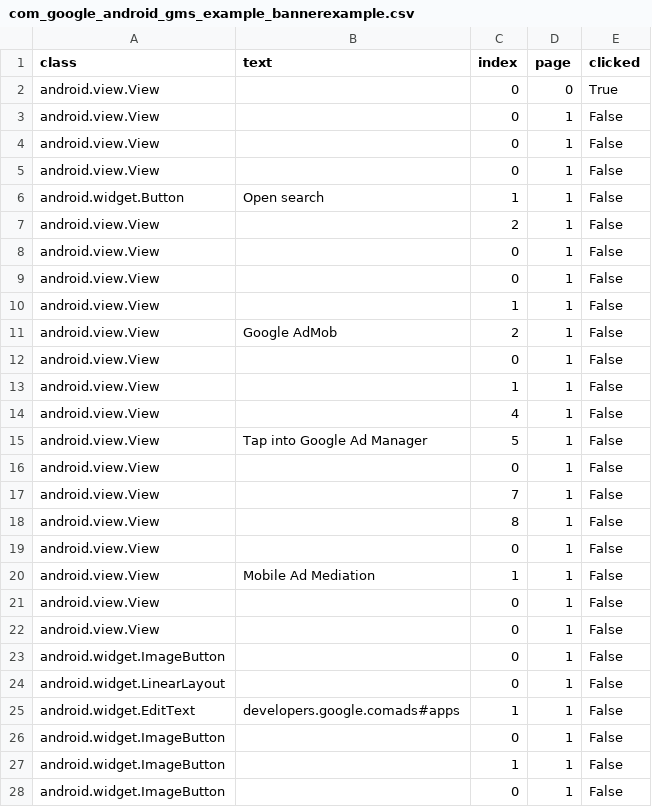
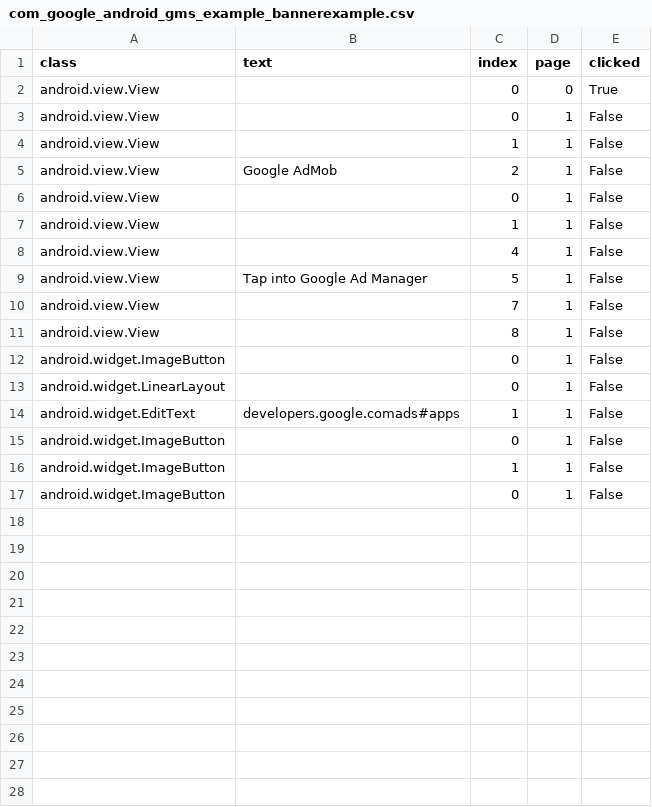
Before and after one commit to anonymousgroundhog/MADScannerFinalGoldV2, a CSV file: Data/CSV_Files/com_google_android_gms_example_bannerexample.csv, drawn as a sheet.

```diff
--- a/Data/CSV_Files/com_google_android_gms_example_bannerexample.csv
+++ b/Data/CSV_Files/com_google_android_gms_example_bannerexample.csv
@@ -3,8 +3,2 @@ android.view.View,,0,0,True
 android.view.View,,0,1,False
-android.view.View,,0,1,False
-android.view.View,,0,1,False
-android.widget.Button,Open search,1,1,False
-android.view.View,,2,1,False
-android.view.View,,0,1,False
-android.view.View,,0,1,False
 android.view.View,,1,1,False
@@ -15,9 +9,4 @@ android.view.View,,4,1,False
 android.view.View,Tap into Google Ad Manager,5,1,False
-android.view.View,,0,1,False
 android.view.View,,7,1,False
 android.view.View,,8,1,False
-android.view.View,,0,1,False
-android.view.View,Mobile Ad Mediation,1,1,False
-android.view.View,,0,1,False
-android.view.View,,0,1,False
 android.widget.ImageButton,,0,1,False
```
Also changed, not shown: 34 other files.
